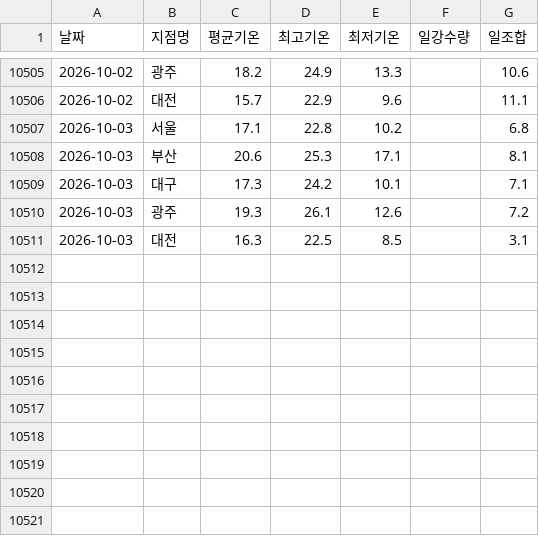
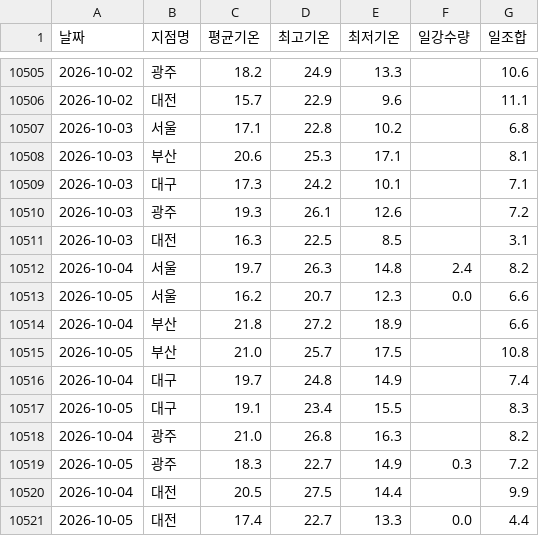
Before and after one commit to dudfyd84-ai/cabbage-price-bot, a CSV file: weather_asos_data.csv, drawn as a sheet; only a part is shown, gaps mark what is left out.

Commit message:
chore: daily data/model update (cloud)

```diff
--- a/weather_asos_data.csv
+++ b/weather_asos_data.csv
@@ -10511 +10511,11 @@
 2026-10-03,대전,16.3,22.5,8.5,,3.1
+2026-10-04,서울,19.7,26.3,14.8,2.4,8.2
+2026-10-05,서울,16.2,20.7,12.3,0.0,6.6
+2026-10-04,부산,21.8,27.2,18.9,,6.6
+2026-10-05,부산,21.0,25.7,17.5,,10.8
+2026-10-04,대구,19.7,24.8,14.9,,7.4
+2026-10-05,대구,19.1,23.4,15.5,,8.3
+2026-10-04,광주,21.0,26.8,16.3,,8.2
+2026-10-05,광주,18.3,22.7,14.9,0.3,7.2
+2026-10-04,대전,20.5,27.5,14.4,,9.9
+2026-10-05,대전,17.4,22.7,13.3,0.0,4.4
```
Also changed, not shown: predict_log.csv, 42 other files.
